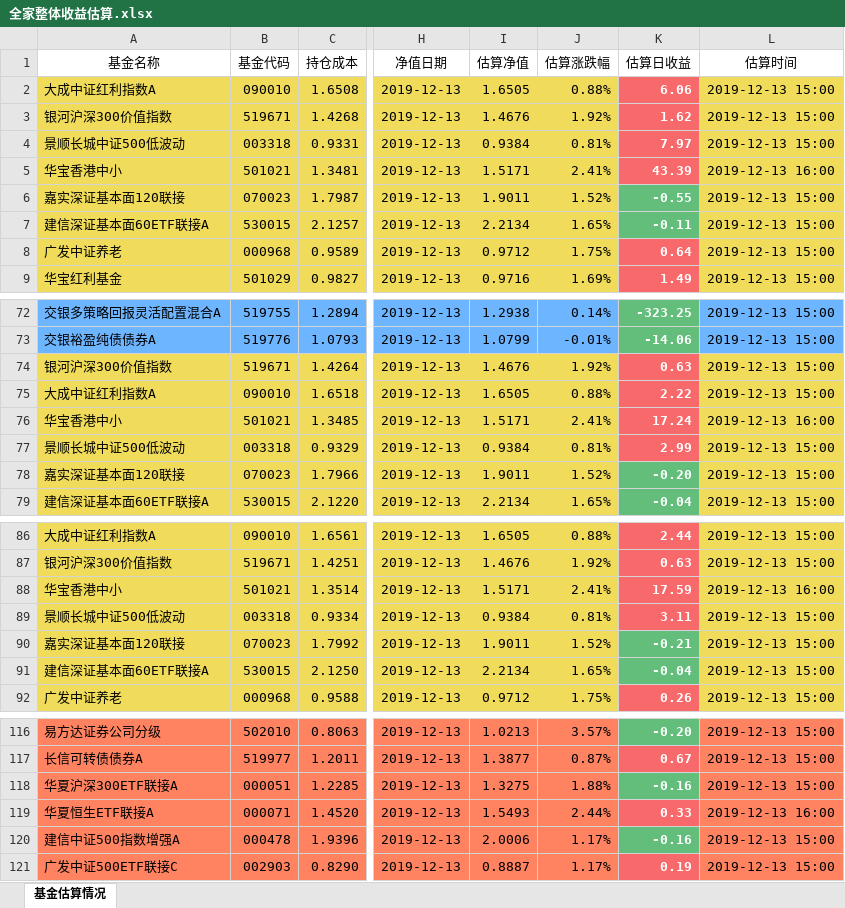
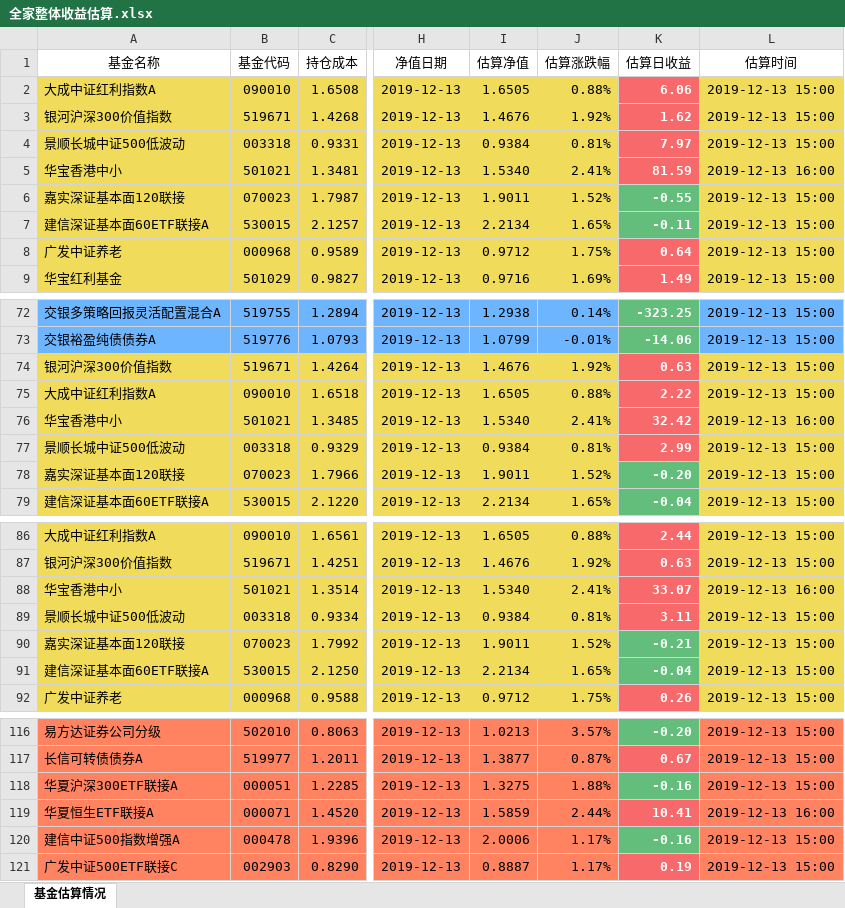
Before and after one commit to klq26/finance-data, an Excel workbook: scripts/output/201912/全家/全家整体收益估算.xlsx, sheet 基金估算情况, drawn as a sheet; only a part is shown, gaps mark what is left out; values as stored, in another font and other column widths than the file's, no borders; the diff covers the shown part only; the diff names each change by its address in the sheet, - before the commit and + after, or states it on an @@ line.

```diff
--- a/scripts/output/201912/全家/全家整体收益估算.xlsx (sheet 基金估算情况)
+++ b/scripts/output/201912/全家/全家整体收益估算.xlsx (sheet 基金估算情况)
-I5 (估算净值): 1.5171
+I5 (估算净值): 1.5340
-K5 (估算日收益): 43.39
+K5 (估算日收益): 81.59
-I76 (估算净值): 1.5171
+I76 (估算净值): 1.5340
-K76 (估算日收益): 17.24
+K76 (估算日收益): 32.42
-I88 (估算净值): 1.5171
+I88 (估算净值): 1.5340
-K88 (估算日收益): 17.59
+K88 (估算日收益): 33.07
-I119 (估算净值): 1.5493
+I119 (估算净值): 1.5859
-K119 (估算日收益): 0.33
+K119 (估算日收益): 10.41
```
Also changed, not shown: 18 edited cells and cell formats elsewhere in this sheet, scripts/output/201912/全家/全家整体资产配置.xlsx, 5 other files.
